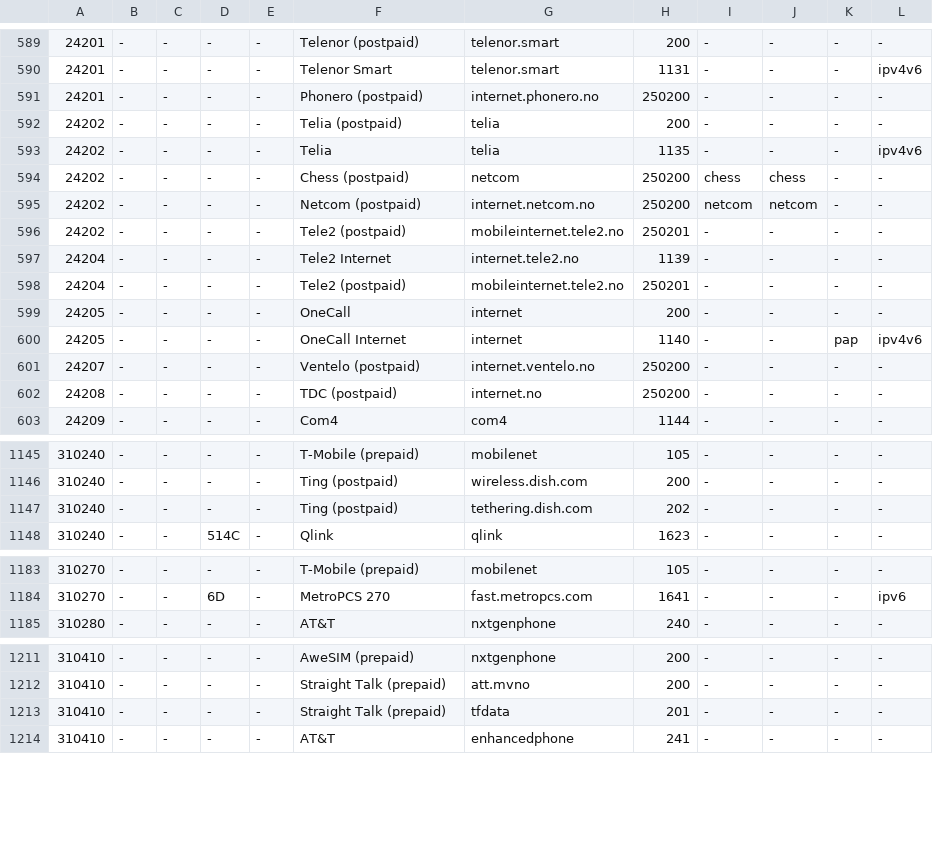
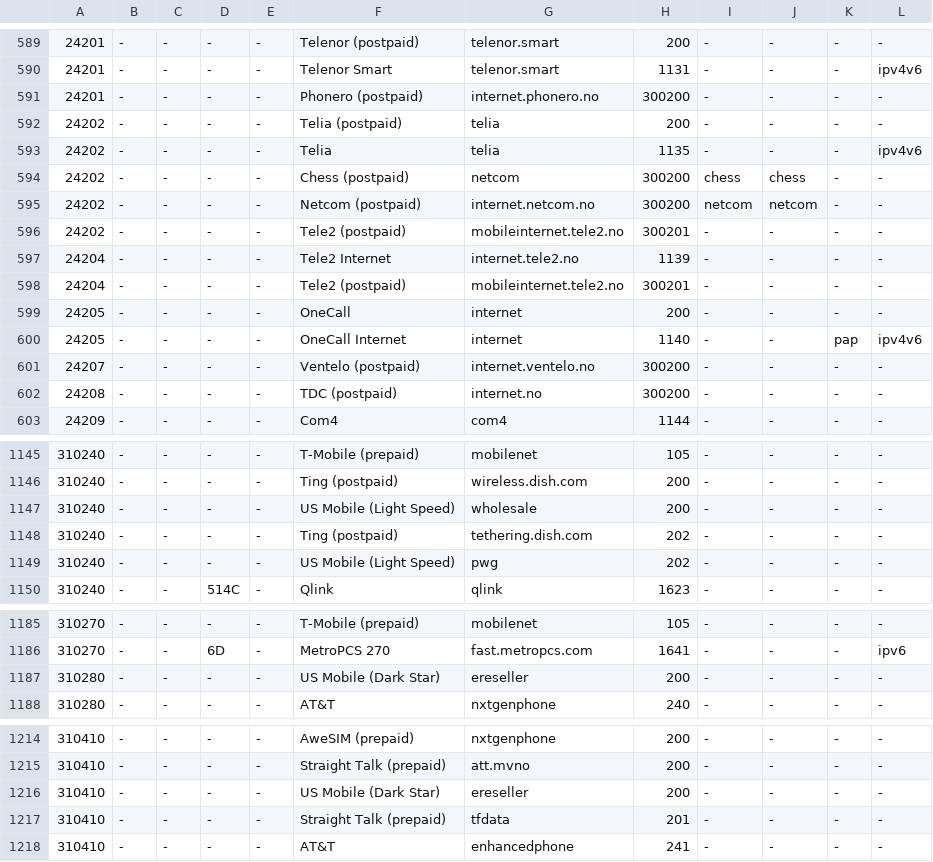
Before and after one commit to DarthAnwalt/openwrt-apn-autoconfig, a TSV file: apn-autoconfig-providers/files/usr/share/apn-autoconfig/providers.tsv, drawn as a sheet; only a part is shown, gaps mark what is left out; the diff covers the shown part only.

```diff
--- a/apn-autoconfig-providers/files/usr/share/apn-autoconfig/providers.tsv
+++ b/apn-autoconfig-providers/files/usr/share/apn-autoconfig/providers.tsv
@@ -590,14 +590,14 @@
 24201	-	-	-	-	Telenor Smart	telenor.smart	1131	-	-	-	ipv4v6
-24201	-	-	-	-	Phonero (postpaid)	internet.phonero.no	250200	-	-	-	-
+24201	-	-	-	-	Phonero (postpaid)	internet.phonero.no	300200	-	-	-	-
 24202	-	-	-	-	Telia (postpaid)	telia	200	-	-	-	-
 24202	-	-	-	-	Telia	telia	1135	-	-	-	ipv4v6
-24202	-	-	-	-	Chess (postpaid)	netcom	250200	chess	chess	-	-
-24202	-	-	-	-	Netcom (postpaid)	internet.netcom.no	250200	netcom	netcom	-	-
-24202	-	-	-	-	Tele2 (postpaid)	mobileinternet.tele2.no	250201	-	-	-	-
+24202	-	-	-	-	Chess (postpaid)	netcom	300200	chess	chess	-	-
+24202	-	-	-	-	Netcom (postpaid)	internet.netcom.no	300200	netcom	netcom	-	-
+24202	-	-	-	-	Tele2 (postpaid)	mobileinternet.tele2.no	300201	-	-	-	-
 24204	-	-	-	-	Tele2 Internet	internet.tele2.no	1139	-	-	-	-
-24204	-	-	-	-	Tele2 (postpaid)	mobileinternet.tele2.no	250201	-	-	-	-
+24204	-	-	-	-	Tele2 (postpaid)	mobileinternet.tele2.no	300201	-	-	-	-
 24205	-	-	-	-	OneCall	internet	200	-	-	-	-
 24205	-	-	-	-	OneCall Internet	internet	1140	-	-	pap	ipv4v6
-24207	-	-	-	-	Ventelo (postpaid)	internet.ventelo.no	250200	-	-	-	-
-24208	-	-	-	-	TDC (postpaid)	internet.no	250200	-	-	-	-
+24207	-	-	-	-	Ventelo (postpaid)	internet.ventelo.no	300200	-	-	-	-
+24208	-	-	-	-	TDC (postpaid)	internet.no	300200	-	-	-	-
 24209	-	-	-	-	Com4	com4	1144	-	-	-	-
@@ -1146,3 +1146,5 @@
 310240	-	-	-	-	Ting (postpaid)	wireless.dish.com	200	-	-	-	-
+310240	-	-	-	-	US Mobile (Light Speed)	wholesale	200	-	-	-	-
 310240	-	-	-	-	Ting (postpaid)	tethering.dish.com	202	-	-	-	-
+310240	-	-	-	-	US Mobile (Light Speed)	pwg	202	-	-	-	-
 310240	-	-	514C	-	Qlink	qlink	1623	-	-	-	-
@@ -1184,2 +1186,3 @@
 310270	-	-	6D	-	MetroPCS 270	fast.metropcs.com	1641	-	-	-	ipv6
+310280	-	-	-	-	US Mobile (Dark Star)	ereseller	200	-	-	-	-
 310280	-	-	-	-	AT&T	nxtgenphone	240	-	-	-	-
@@ -1212,2 +1215,3 @@
 310410	-	-	-	-	Straight Talk (prepaid)	att.mvno	200	-	-	-	-
+310410	-	-	-	-	US Mobile (Dark Star)	ereseller	200	-	-	-	-
 310410	-	-	-	-	Straight Talk (prepaid)	tfdata	201	-	-	-	-
```
Also changed, not shown: 6 edited cells elsewhere in this file, data/providers-previous.tsv, 3 other files.
